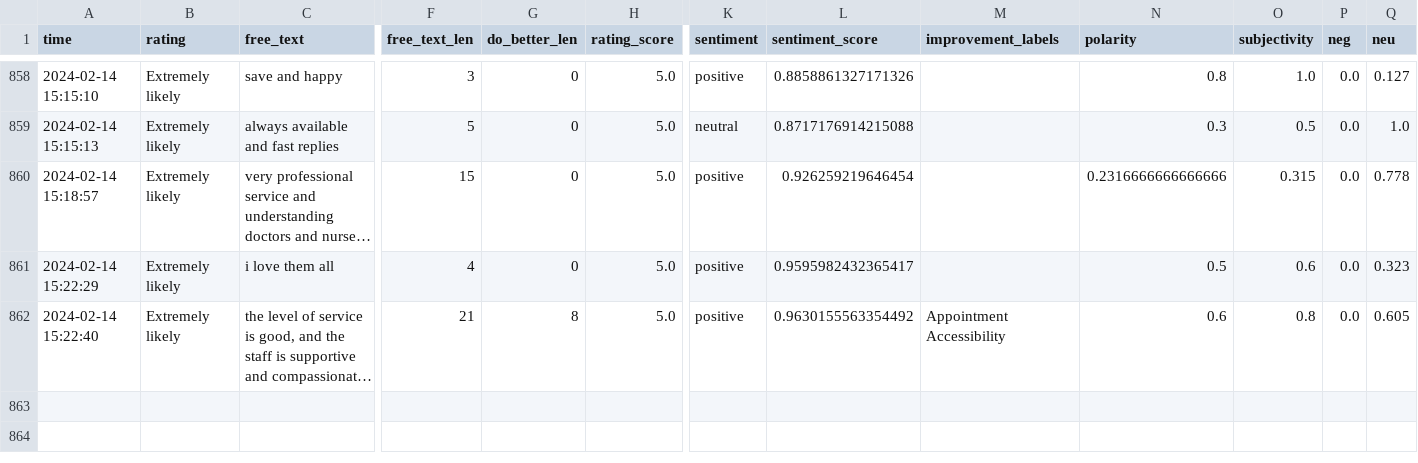
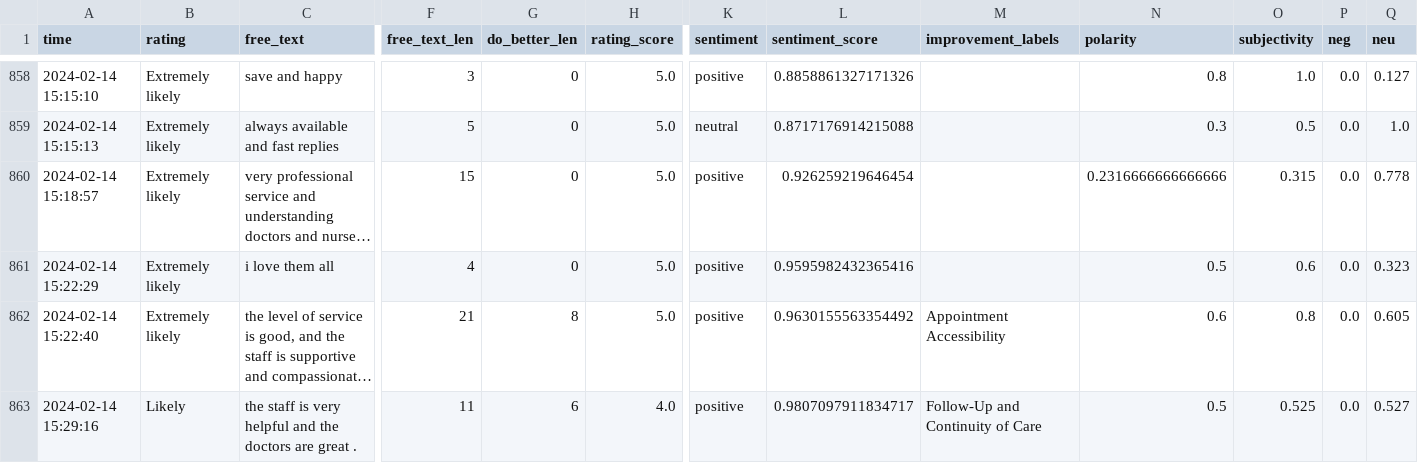
Before and after one commit to janduplessis883/friends-and-family-test-analysis, a CSV file: friendsfamilytest/data/data.csv, drawn as a sheet; only a part is shown, gaps mark what is left out; long unchanged cells end in …; rows hold the shown columns only; the diff names each change by its address in the sheet, - before the commit and + after, or states it on an @@ line.

Commit message:
Automated commit via Python script - 2024-02-14 15:32

```diff
--- a/friendsfamilytest/data/data.csv
+++ b/friendsfamilytest/data/data.csv
-L861 (sentiment_score): 0.9595982432365417
+L861 (sentiment_score): 0.9595982432365416
+row 863: 2024-02-14 15:29:16 | Likely | the staff is very helpful and the doctors are great . | 11 | 6 | 4.0 | positive | 0.9807097911834717 | Follow-Up and Continuity of Care | 0.5 | 0.525 | 0.0 | 0.527
```
